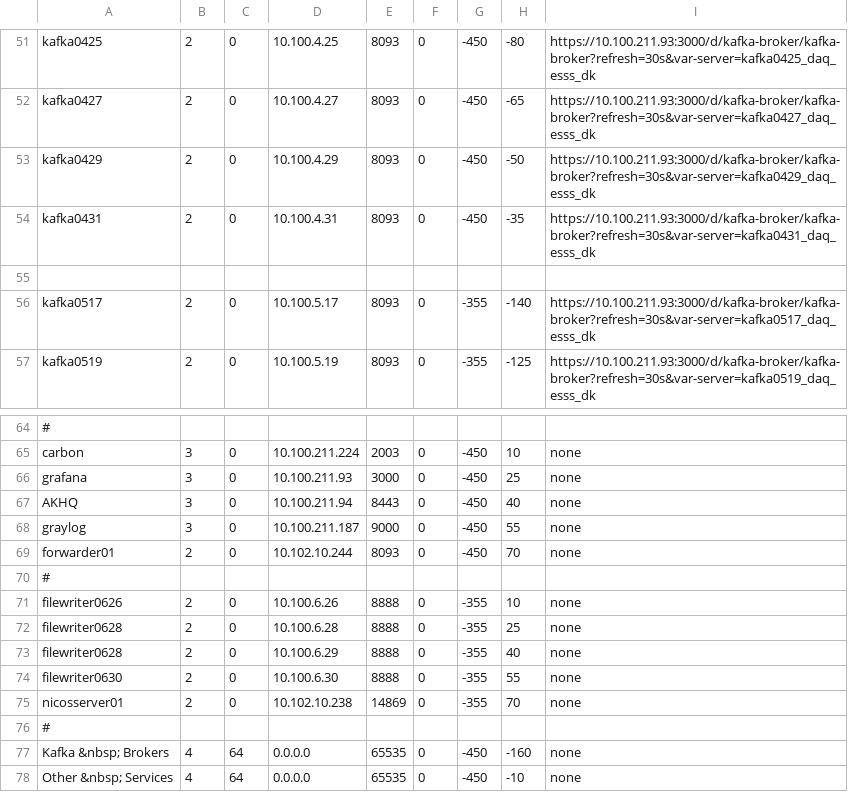
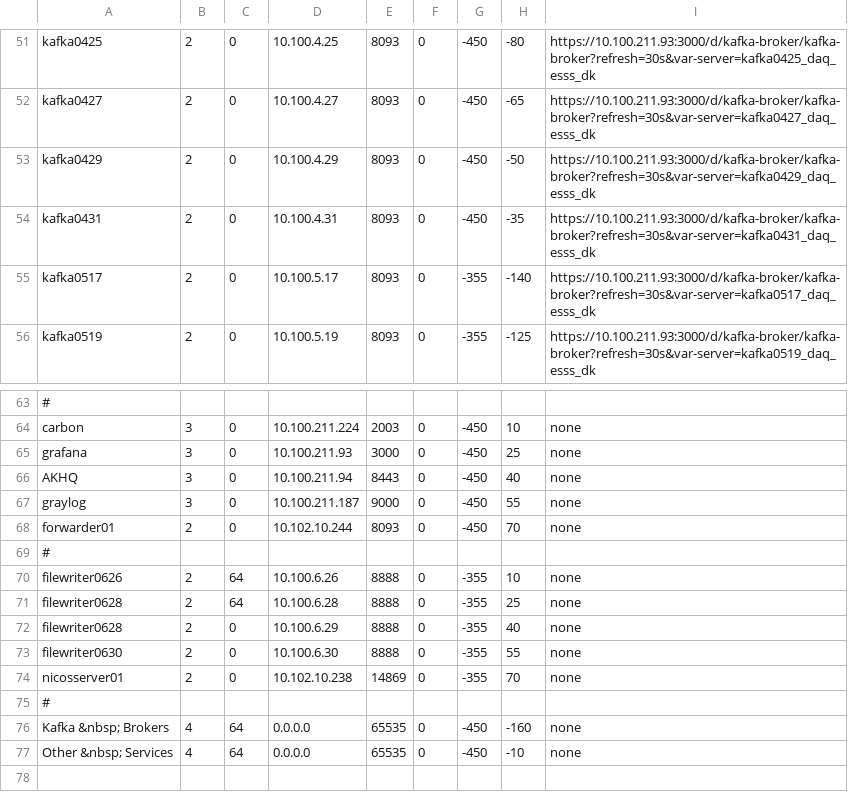
Before and after one commit to ess-dmsc/server-dashboard, a CSV file: config/ess.csv, drawn as a sheet; only a part is shown, gaps mark what is left out; removed rows and columns are numbered as before the commit, all else as after; the diff names each change by its address in the sheet, - before the commit and + after, or states it on an @@ line.

Commit message:
Update ess dashboard config

```diff
--- a/config/ess.csv
+++ b/config/ess.csv
-row 55: (empty)
-C70:C71: 0
+C70:C71: 64
```
